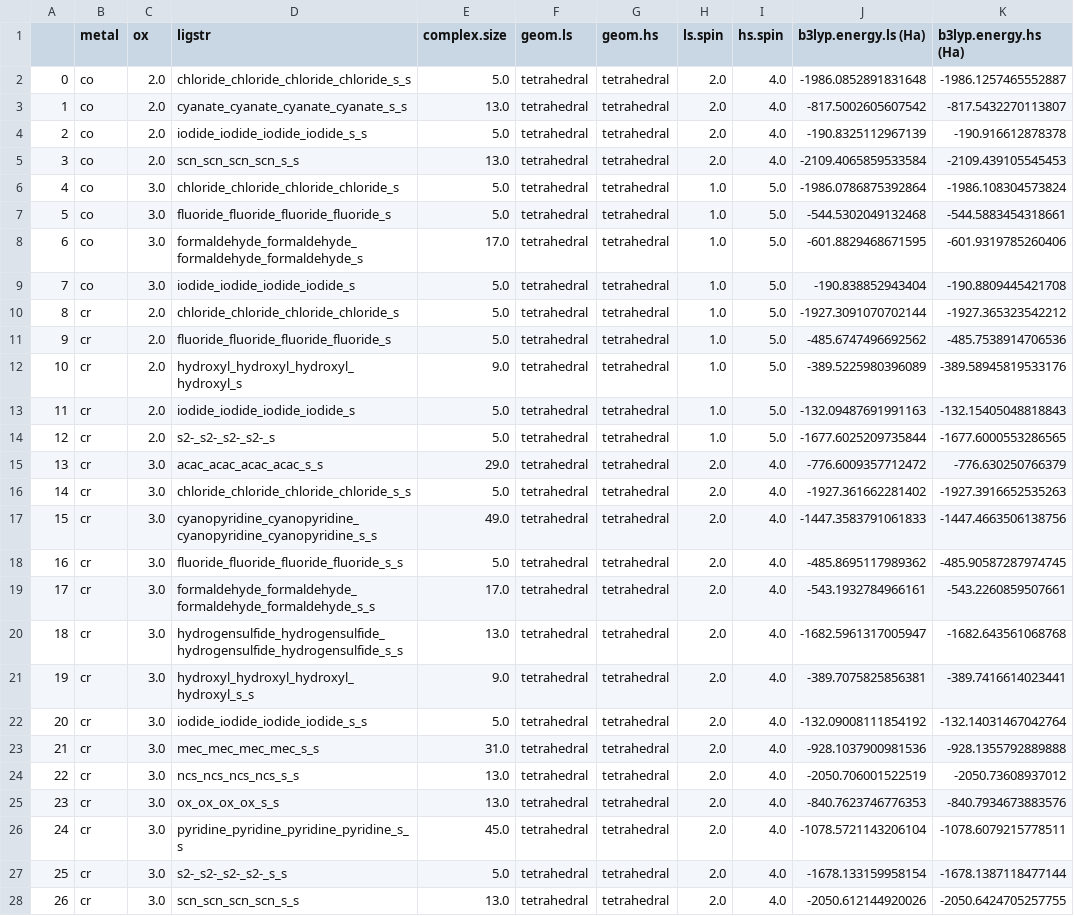
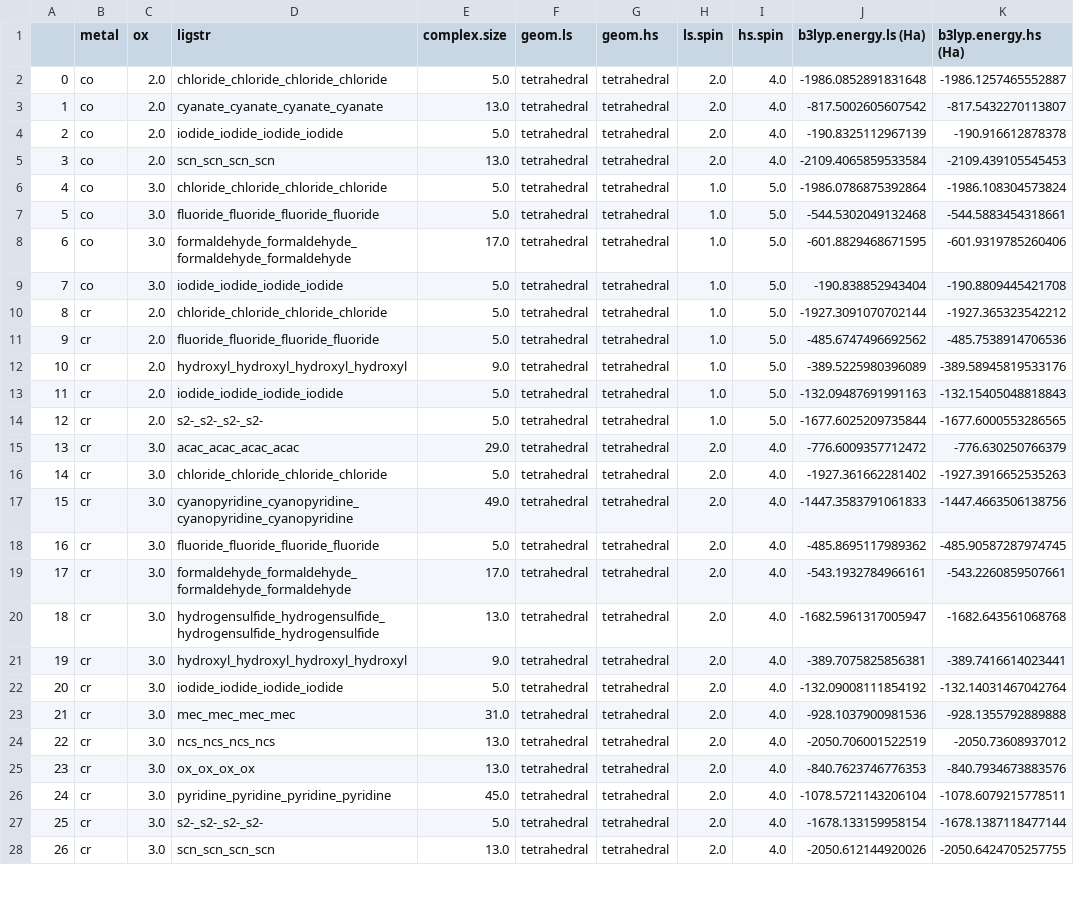
Before and after one commit to chcltchunk/fourcoordTMCs, a CSV file: data/thd_sse_prediction.csv, drawn as a sheet; only a part is shown; the diff covers the shown part only; the diff names each change by its address in the sheet, - before the commit and + after, or states it on an @@ line.

```diff
--- a/data/thd_sse_prediction.csv
+++ b/data/thd_sse_prediction.csv
-D2 (ligstr): chloride_chloride_chloride_chloride_s_s
+D2 (ligstr): chloride_chloride_chloride_chloride
-D3 (ligstr): cyanate_cyanate_cyanate_cyanate_s_s
+D3 (ligstr): cyanate_cyanate_cyanate_cyanate
-D4 (ligstr): iodide_iodide_iodide_iodide_s_s
+D4 (ligstr): iodide_iodide_iodide_iodide
-D5 (ligstr): scn_scn_scn_scn_s_s
+D5 (ligstr): scn_scn_scn_scn
-D6 (ligstr): chloride_chloride_chloride_chloride_s
+D6 (ligstr): chloride_chloride_chloride_chloride
-D7 (ligstr): fluoride_fluoride_fluoride_fluoride_s
+D7 (ligstr): fluoride_fluoride_fluoride_fluoride
-D8 (ligstr): formaldehyde_formaldehyde_formaldehyde_formaldehyde_s
+D8 (ligstr): formaldehyde_formaldehyde_formaldehyde_formaldehyde
-D9 (ligstr): iodide_iodide_iodide_iodide_s
+D9 (ligstr): iodide_iodide_iodide_iodide
-D10 (ligstr): chloride_chloride_chloride_chloride_s
+D10 (ligstr): chloride_chloride_chloride_chloride
-D11 (ligstr): fluoride_fluoride_fluoride_fluoride_s
+D11 (ligstr): fluoride_fluoride_fluoride_fluoride
-D12 (ligstr): hydroxyl_hydroxyl_hydroxyl_hydroxyl_s
+D12 (ligstr): hydroxyl_hydroxyl_hydroxyl_hydroxyl
-D13 (ligstr): iodide_iodide_iodide_iodide_s
+D13 (ligstr): iodide_iodide_iodide_iodide
-D14 (ligstr): s2-_s2-_s2-_s2-_s
+D14 (ligstr): s2-_s2-_s2-_s2-
-D15 (ligstr): acac_acac_acac_acac_s_s
+D15 (ligstr): acac_acac_acac_acac
-D16 (ligstr): chloride_chloride_chloride_chloride_s_s
+D16 (ligstr): chloride_chloride_chloride_chloride
-D17 (ligstr): cyanopyridine_cyanopyridine_cyanopyridine_cyanopyridine_s_s
+D17 (ligstr): cyanopyridine_cyanopyridine_cyanopyridine_cyanopyridine
-D18 (ligstr): fluoride_fluoride_fluoride_fluoride_s_s
+D18 (ligstr): fluoride_fluoride_fluoride_fluoride
-D19 (ligstr): formaldehyde_formaldehyde_formaldehyde_formaldehyde_s_s
+D19 (ligstr): formaldehyde_formaldehyde_formaldehyde_formaldehyde
-D20 (ligstr): hydrogensulfide_hydrogensulfide_hydrogensulfide_hydrogensulfide_s_s
+D20 (ligstr): hydrogensulfide_hydrogensulfide_hydrogensulfide_hydrogensulfide
-D21 (ligstr): hydroxyl_hydroxyl_hydroxyl_hydroxyl_s_s
+D21 (ligstr): hydroxyl_hydroxyl_hydroxyl_hydroxyl
-D22 (ligstr): iodide_iodide_iodide_iodide_s_s
+D22 (ligstr): iodide_iodide_iodide_iodide
-D23 (ligstr): mec_mec_mec_mec_s_s
+D23 (ligstr): mec_mec_mec_mec
-D24 (ligstr): ncs_ncs_ncs_ncs_s_s
+D24 (ligstr): ncs_ncs_ncs_ncs
-D25 (ligstr): ox_ox_ox_ox_s_s
+D25 (ligstr): ox_ox_ox_ox
-D26 (ligstr): pyridine_pyridine_pyridine_pyridine_s_s
+D26 (ligstr): pyridine_pyridine_pyridine_pyridine
-D27 (ligstr): s2-_s2-_s2-_s2-_s_s
+D27 (ligstr): s2-_s2-_s2-_s2-
-D28 (ligstr): scn_scn_scn_scn_s_s
+D28 (ligstr): scn_scn_scn_scn
```
Also changed, not shown: 1 removed row, 36 edited cells and row numbers in column A elsewhere in this file, data/sqp_sse_prediction.csv, data/thd_geom_classifier.csv, 2 other files.
